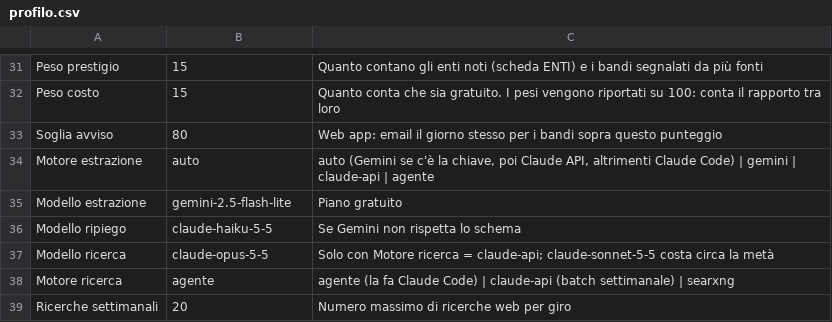
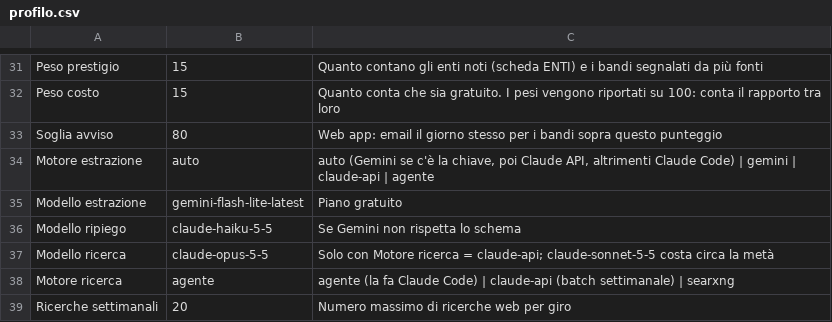
Before and after one commit to danilocurro/ElBandito, a CSV file: seed/profilo.csv, drawn as a sheet; only a part is shown, gaps mark what is left out.

```diff
--- a/seed/profilo.csv
+++ b/seed/profilo.csv
@@ -34,3 +34,3 @@ Soglia avviso,80,Web app: email il giorno stesso per i bandi sopra questo punteg
 Motore estrazione,auto,"auto (Gemini se c'è la chiave, poi Claude API, altrimenti Claude Code) | gemini | claude-api | agente"
-Modello estrazione,gemini-2.5-flash-lite,Piano gratuito
+Modello estrazione,gemini-flash-lite-latest,Piano gratuito
 Modello ripiego,claude-haiku-5-5,Se Gemini non rispetta lo schema
```
Also changed, not shown: 6 other files.
